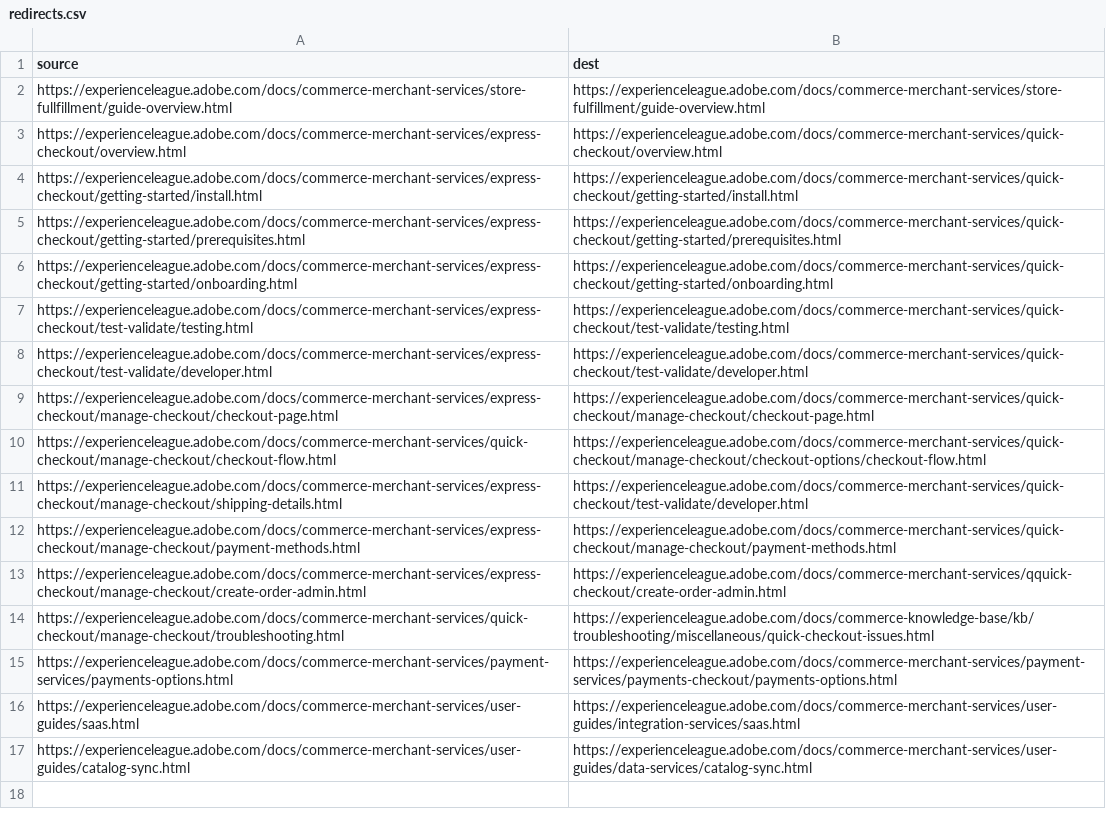
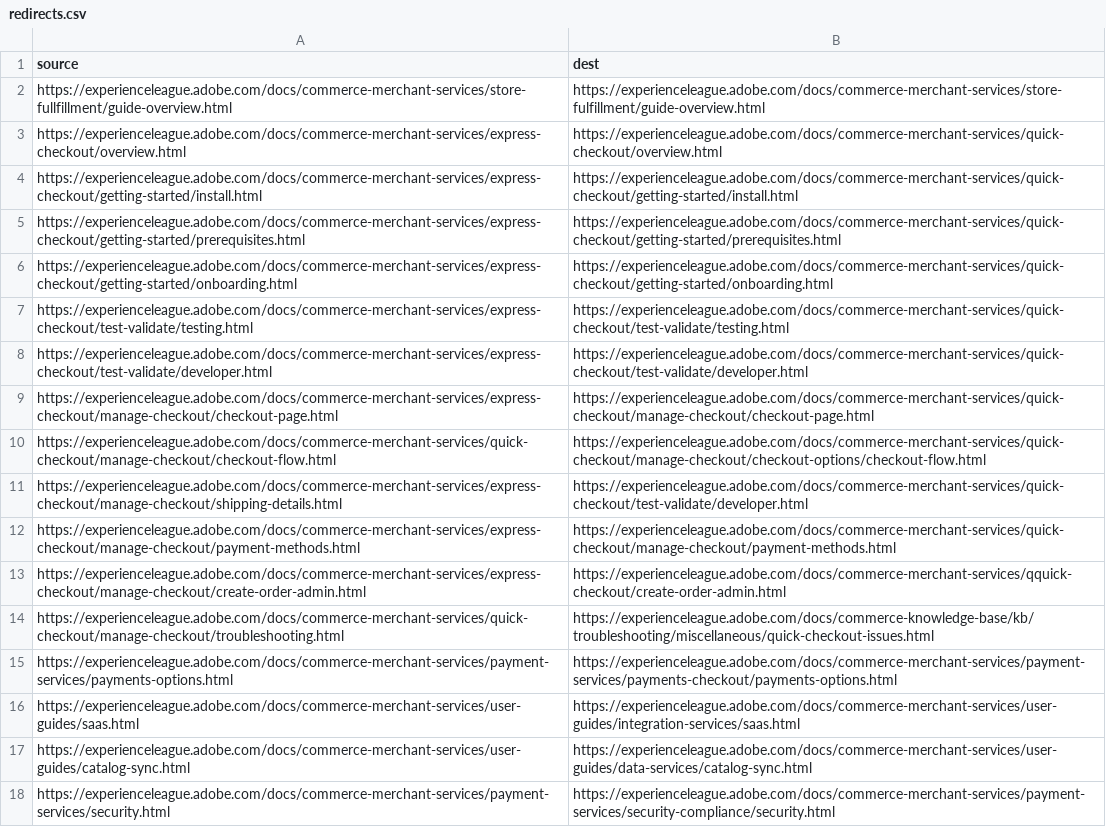
Before and after one commit to AdobeDocs/commerce-merchant-services.en, a CSV file: redirects.csv, drawn as a sheet; the diff names each change by its address in the sheet, - before the commit and + after, or states it on an @@ line.

Commit message:
Add redirect

```diff
--- a/redirects.csv
+++ b/redirects.csv
+row 18: https://experienceleague.adobe.com/docs/commerce-merchant-services/payment-services/security.html | https://experienceleague.adobe.com/docs/commerce-merchant-services/payment-services/security-compliance/security.html
```
